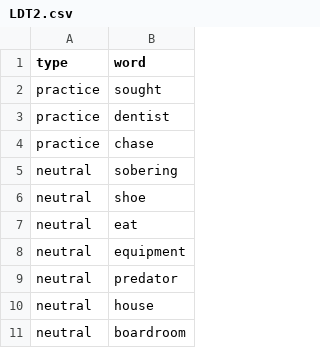
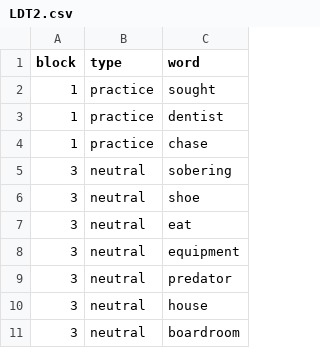
Before and after one commit to mspeekenbrink/SelectiveAccessibilityCID, a CSV file: Task/Files/actual/LDT2.csv, drawn as a sheet; only a part is shown; the diff names each change by its address in the sheet, - before the commit and + after, or states it on an @@ line.

Commit message:
randomize words in blocks; use pyglet; etc.

```diff
--- a/Task/Files/actual/LDT2.csv
+++ b/Task/Files/actual/LDT2.csv
+column A (block), rows 2-11: 1 | 1 | 1 | 3 | 3 | 3 | 3 | 3 | 3 | 3
```
Also changed, not shown: Task/Files/actual/LDT1.csv, 4 other files.
